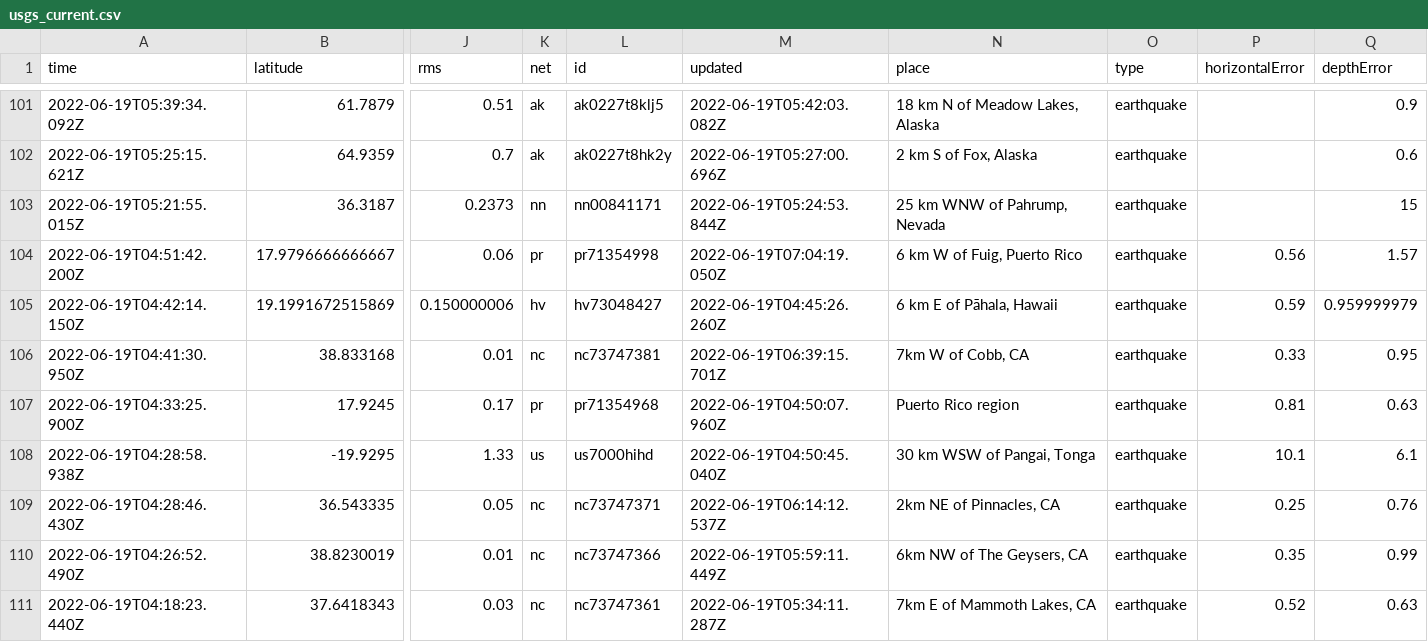
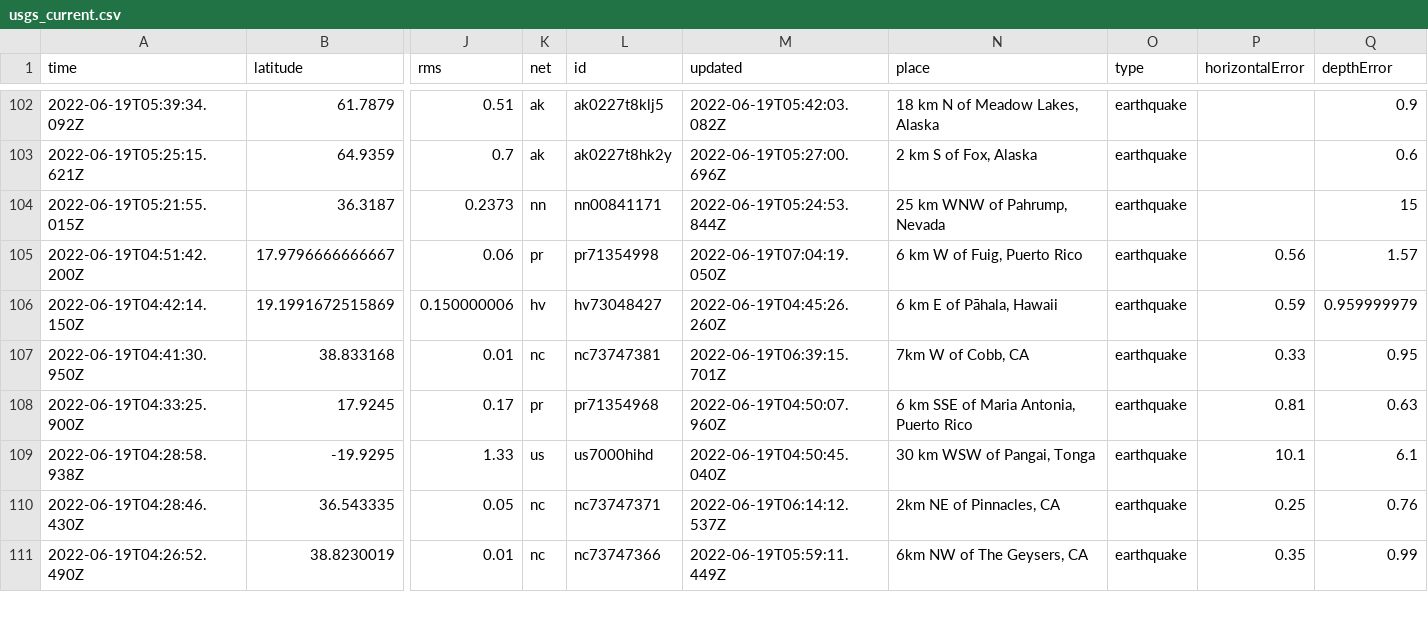
Before and after one commit to melfronczek/my-data-robot, a CSV file: usgs_current.csv, drawn as a sheet; only a part is shown, gaps mark what is left out; removed rows and columns are numbered as before the commit, all else as after; rows hold the shown columns only; the diff covers the shown part only; the diff names each change by its address in the sheet, - before the commit and + after, or states it on an @@ line.

```diff
--- a/usgs_current.csv
+++ b/usgs_current.csv
-N108 (place): Puerto Rico region
+N108 (place): 6 km SSE of Maria Antonia, Puerto Rico
-row 111: 2022-06-19T04:18:23.440Z | 37.6418343 | 0.03 | nc | nc73747361 | 2022-06-19T05:34:11.287Z | 7km E of Mammoth Lakes, CA | earthquake | 0.52 | 0.63
```
Also changed, not shown: 2 added rows, 2 removed rows and 4 edited cells elsewhere in this file.
